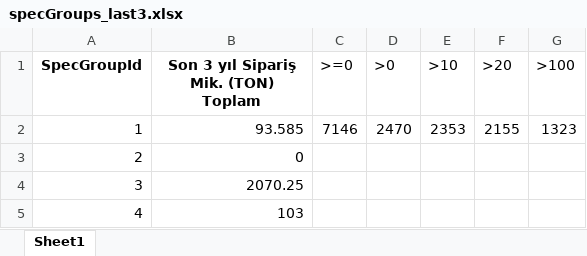
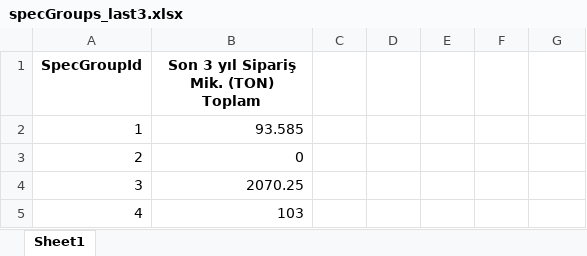
Before and after one commit to byilmaz20/indr491, an Excel workbook: preprocessedBelgeler/specGroups_last3.xlsx, sheet Sheet1, drawn as a sheet; only a part is shown; values as stored, in another font and other column widths than the file's, no borders; the diff names each change by its address in the sheet, - before the commit and + after, or states it on an @@ line.

```diff
--- a/preprocessedBelgeler/specGroups_last3.xlsx (sheet Sheet1)
+++ b/preprocessedBelgeler/specGroups_last3.xlsx (sheet Sheet1)
-C1: >=0
+C1: (empty)
-D1: >0
+D1: (empty)
-E1: >10
+E1: (empty)
-F1: >20
+F1: (empty)
-G1: >100
+G1: (empty)
-C2: 7146
+C2: (empty)
-D2: 2470
+D2: (empty)
-E2: 2353
+E2: (empty)
-F2: 2155
+F2: (empty)
-G2: 1323
+G2: (empty)
```
Also changed, not shown: preprocessedBelgeler/preprocessedDemandBySpecTam.xlsx, preprocessedBelgeler/preprocessedDemandTam_0-800_x_last3.xlsx, 6 other files.
